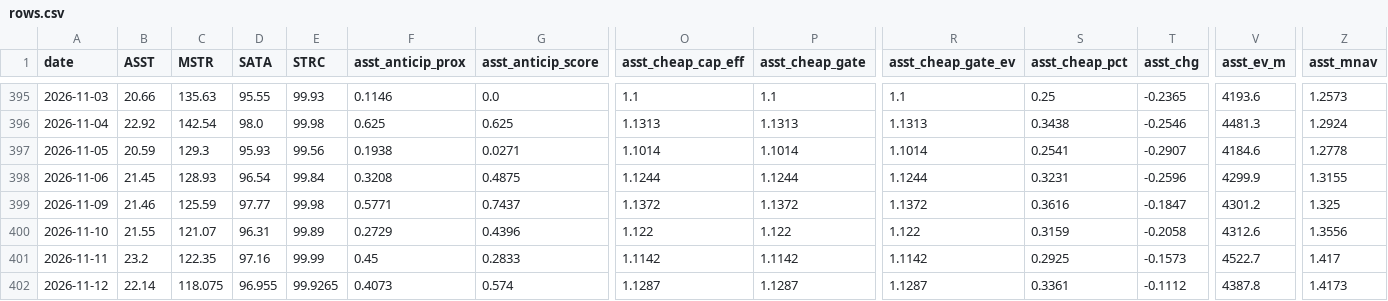
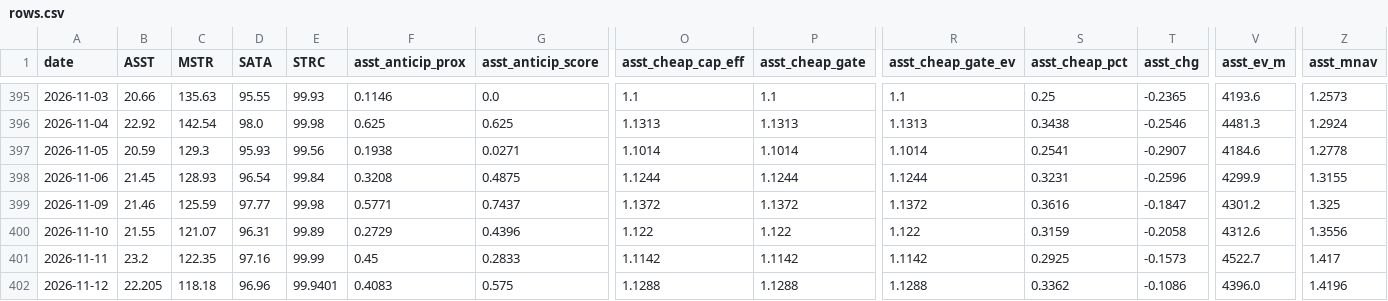
Before and after one commit to bobbyfarrell20/btc-treasury-dashboard, a CSV file: data/rows.csv, drawn as a sheet; only a part is shown, gaps mark what is left out; the diff covers the shown part only; the diff names each change by its address in the sheet, - before the commit and + after, or states it on an @@ line.

```diff
--- a/data/rows.csv
+++ b/data/rows.csv
-B402 (ASST): 22.14
+B402 (ASST): 22.205
-C402 (MSTR): 118.075
+C402 (MSTR): 118.18
-D402 (SATA): 96.955
+D402 (SATA): 96.96
-E402 (STRC): 99.9265
+E402 (STRC): 99.9401
-F402 (asst_anticip_prox): 0.4073
+F402 (asst_anticip_prox): 0.4083
-G402 (asst_anticip_score): 0.574
+G402 (asst_anticip_score): 0.575
-O402 (asst_cheap_cap_eff): 1.1287
+O402 (asst_cheap_cap_eff): 1.1288
-P402 (asst_cheap_gate): 1.1287
+P402 (asst_cheap_gate): 1.1288
-R402 (asst_cheap_gate_ev): 1.1287
+R402 (asst_cheap_gate_ev): 1.1288
-S402 (asst_cheap_pct): 0.3361
+S402 (asst_cheap_pct): 0.3362
-T402 (asst_chg): -0.1112
+T402 (asst_chg): -0.1086
-V402 (asst_ev_m): 4387.8
+V402 (asst_ev_m): 4396.0
-Z402 (asst_mnav): 1.4173
+Z402 (asst_mnav): 1.4196
```
Also changed, not shown: 57 edited cells elsewhere in this file, 7 other files.
